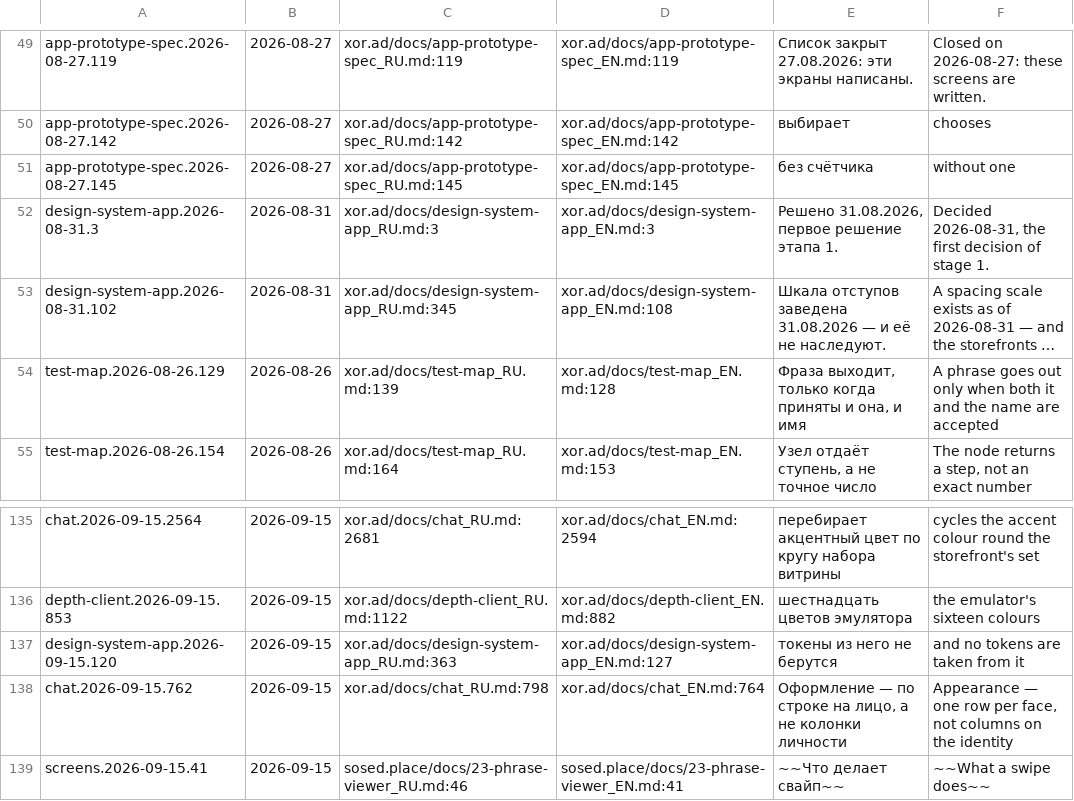
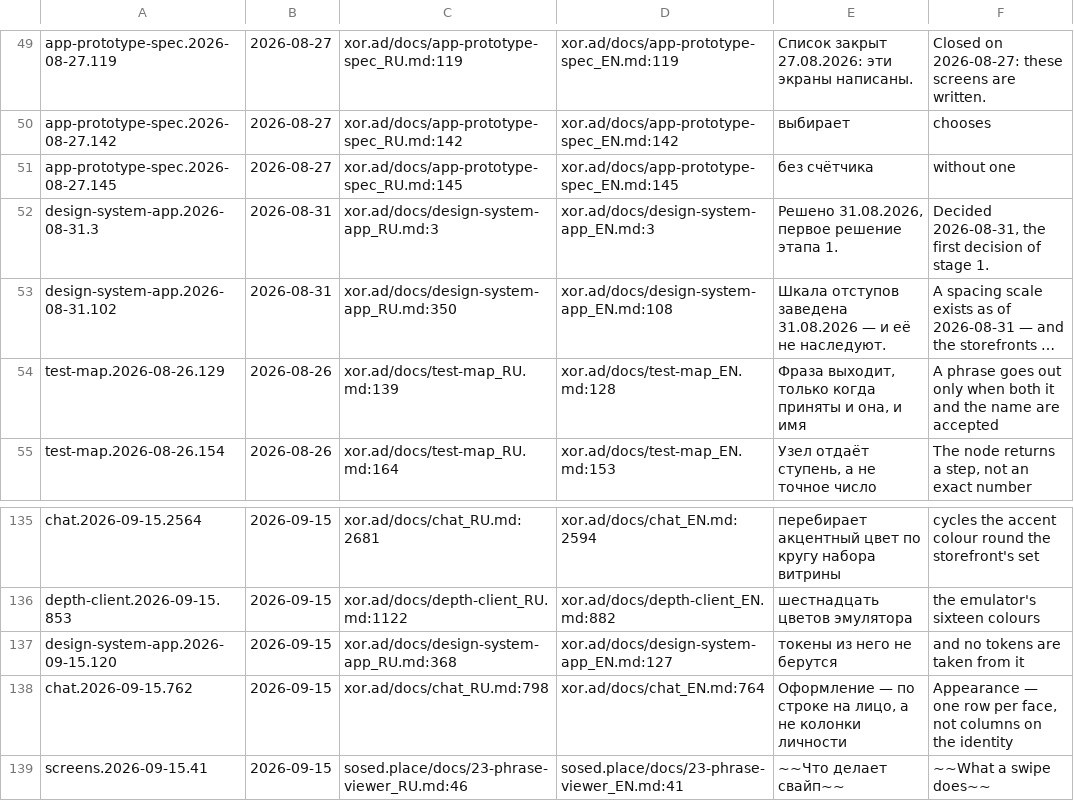
Before and after one commit to panov-id/xor.ad, a TSV file: docs/facts/decisions.tsv, drawn as a sheet; only a part is shown, gaps mark what is left out; long unchanged cells end in …; the diff names each change by its address in the sheet, - before the commit and + after, or states it on an @@ line.

```diff
--- a/docs/facts/decisions.tsv
+++ b/docs/facts/decisions.tsv
-C53: xor.ad/docs/design-system-app_RU.md:345
+C53: xor.ad/docs/design-system-app_RU.md:350
-C137: xor.ad/docs/design-system-app_RU.md:363
+C137: xor.ad/docs/design-system-app_RU.md:368
```
